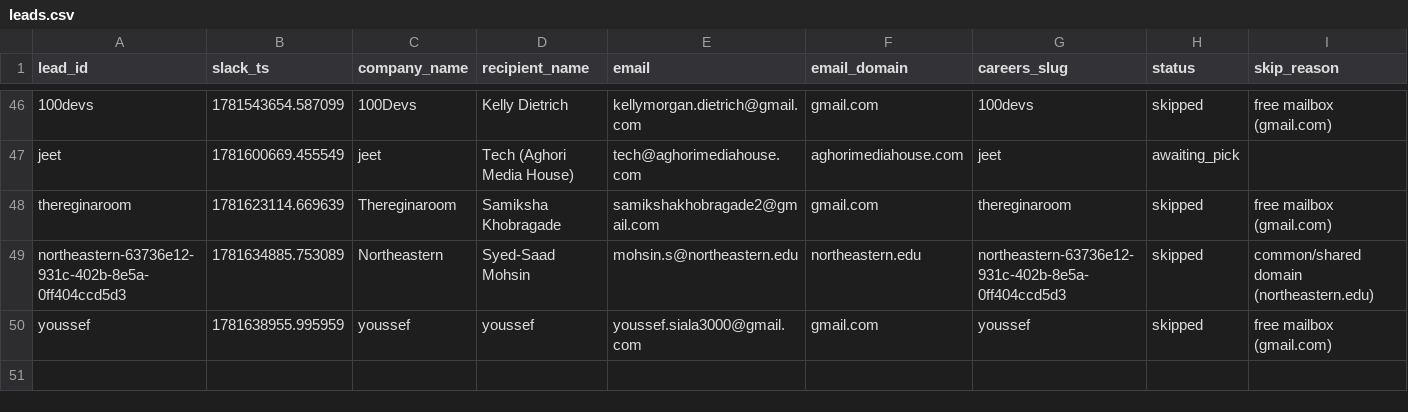
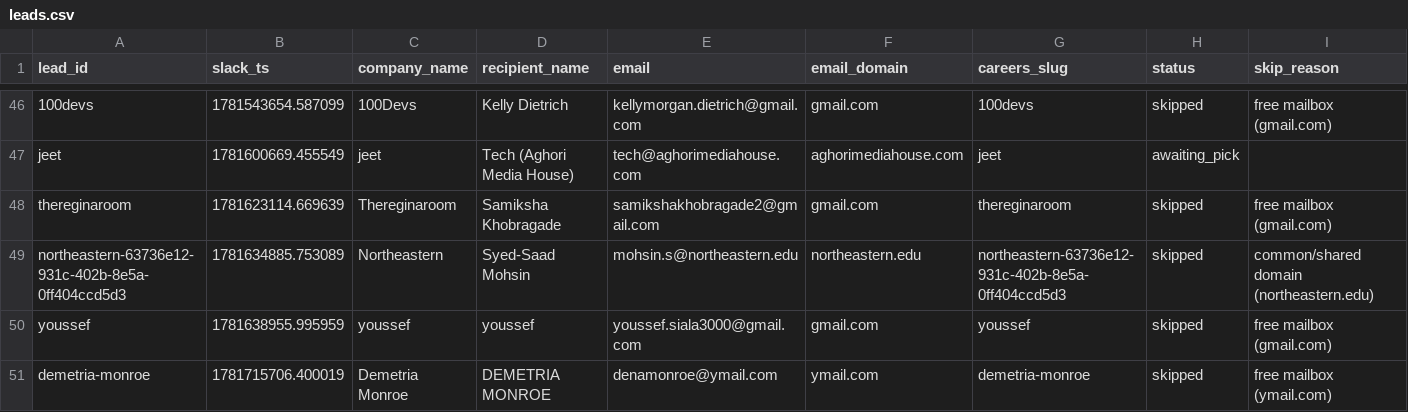
Before and after one commit to jessicagertig/first-touch-pipeline, a CSV file: state/leads.csv, drawn as a sheet; only a part is shown, gaps mark what is left out; rows hold the shown columns only; the diff names each change by its address in the sheet, - before the commit and + after, or states it on an @@ line.

```diff
--- a/state/leads.csv
+++ b/state/leads.csv
+row 51: demetria-monroe | 1781715706.400019 | Demetria Monroe | DEMETRIA MONROE | denamonroe@ymail.com | ymail.com | demetria-monroe | skipped | free mailbox (ymail.com)
```
Also changed, not shown: 1 other file.
